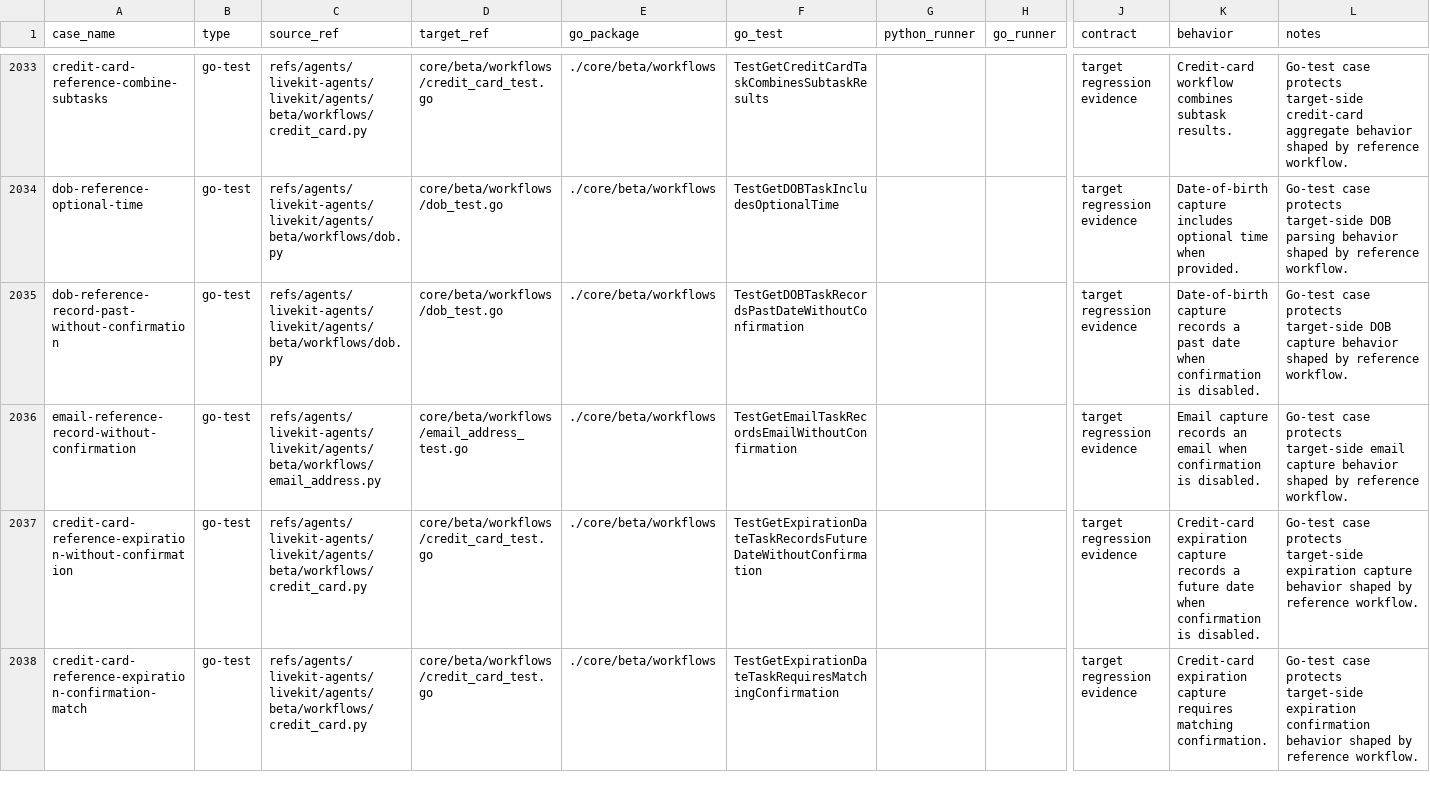
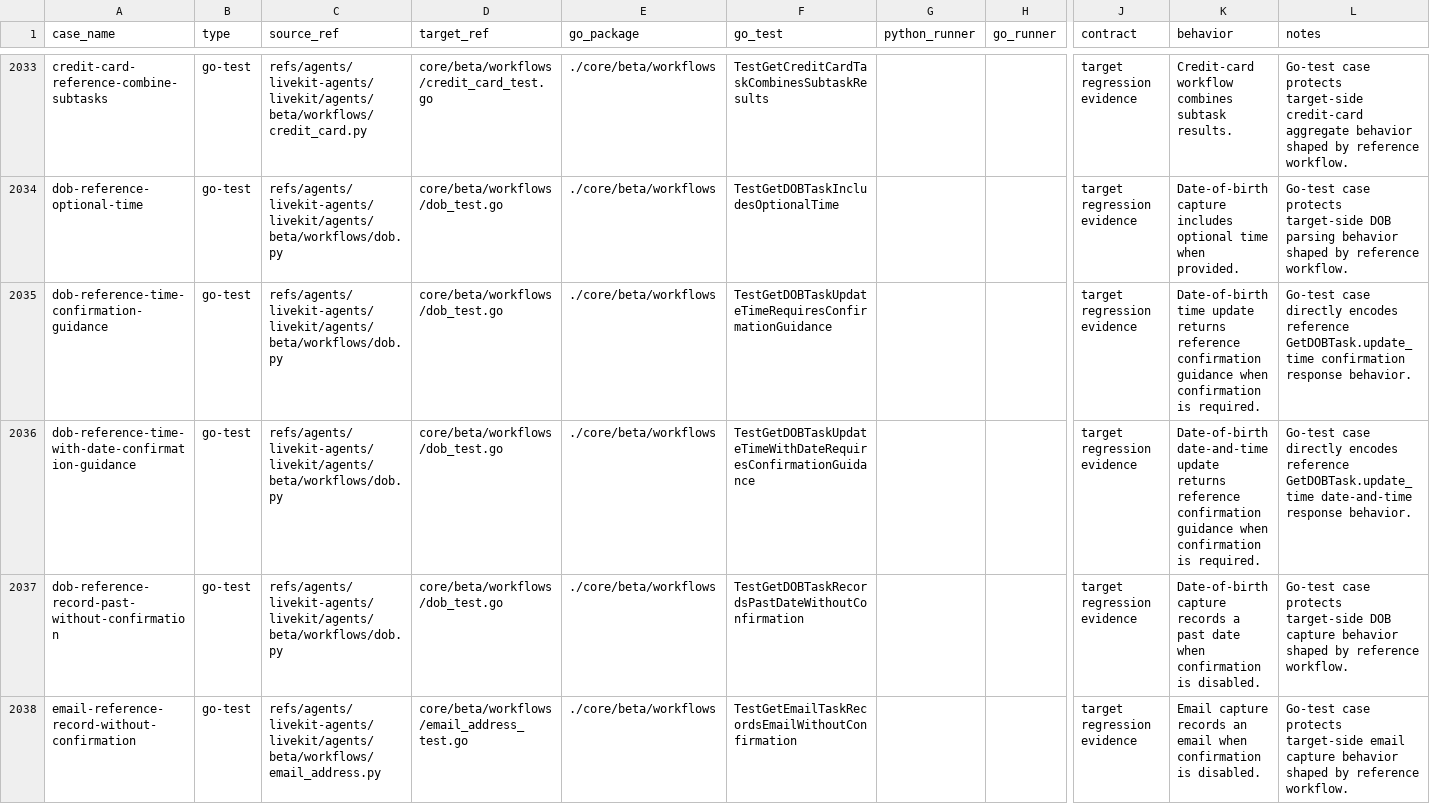
Before and after one commit to cavos-io/rtp-agent, a TSV file: scripts/parity-fixtures/test-cases.tsv, drawn as a sheet; only a part is shown, gaps mark what is left out; the shorter side is filled out with more unchanged rows; rows hold the shown columns only; the diff names each change by its address in the sheet, - before the commit and + after, or states it on an @@ line.

Commit message:
fix(workflows): align dob time guidance

```diff
--- a/scripts/parity-fixtures/test-cases.tsv
+++ b/scripts/parity-fixtures/test-cases.tsv
+row 2035: dob-reference-time-confirmation-guidance | go-test | refs/agents/livekit-agents/livekit/agents/beta/workflows/dob.py | core/beta/workflows/dob_test.go | ./core/beta/workflows | TestGetDOBTaskUpdateTimeRequiresConfirmationGuidance |  |  | target regression evidence | Date-of-birth time update returns reference confirmation guidance when confirmation is required. | Go-test case directly encodes reference GetDOBTask.update_time confirmation response behavior.
+row 2036: dob-reference-time-with-date-confirmation-guidance | go-test | refs/agents/livekit-agents/livekit/agents/beta/workflows/dob.py | core/beta/workflows/dob_test.go | ./core/beta/workflows | TestGetDOBTaskUpdateTimeWithDateRequiresConfirmationGuidance |  |  | target regression evidence | Date-of-birth date-and-time update returns reference confirmation guidance when confirmation is required. | Go-test case directly encodes reference GetDOBTask.update_time date-and-time response behavior.
```
Also changed, not shown: 2 other files.
